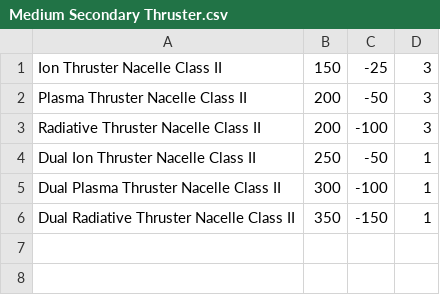
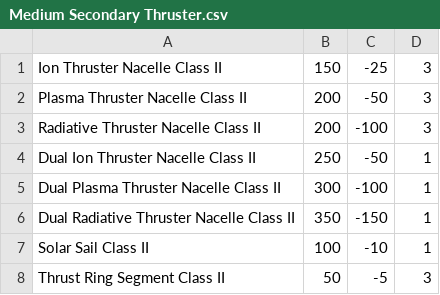
Before and after one commit to Iridium64/ship_generator, a CSV file: modules/Medium Secondary Thruster.csv, drawn as a sheet.

```diff
--- a/modules/Medium Secondary Thruster.csv
+++ b/modules/Medium Secondary Thruster.csv
@@ -6 +6,3 @@ Dual Plasma Thruster Nacelle Class II,300,-100,1
 Dual Radiative Thruster Nacelle Class II,350,-150,1
+Solar Sail Class II,100,-10,1
+Thrust Ring Segment Class II,50,-5,3
```
Also changed, not shown: modules/Small Secondary Thruster.csv, ships/Medium Freighter.csv, 6 other files.
